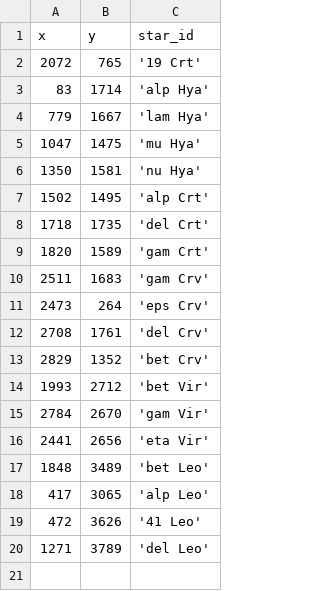
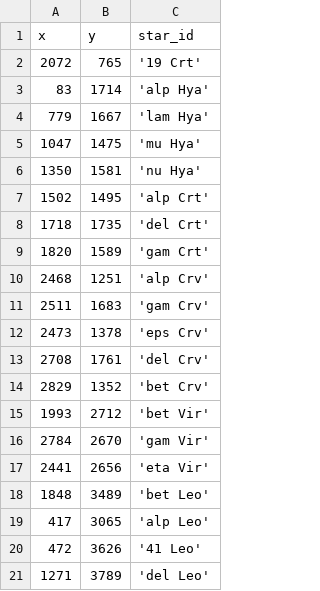
Before and after one commit to DeepSkyWonder/dsw-notebooks, a CSV file: moon-orbit_determination/stars/20230308_024721.csv, drawn as a sheet.

Commit message:
Update 20230308_024721.csv

```diff
--- a/moon-orbit_determination/stars/20230308_024721.csv
+++ b/moon-orbit_determination/stars/20230308_024721.csv
@@ -9,4 +9,5 @@ x,y,star_id
 1820, 1589,'gam Crt'
+2468, 1251,'alp Crv'
 2511, 1683,'gam Crv'
-2473, 264,'eps Crv'
+2473, 1378,'eps Crv'
 2708, 1761,'del Crv'
```
